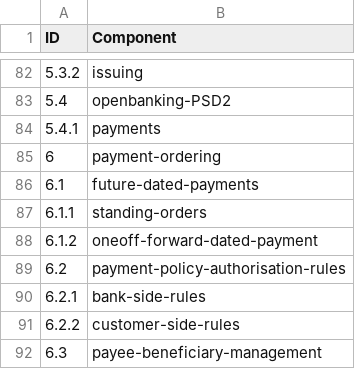
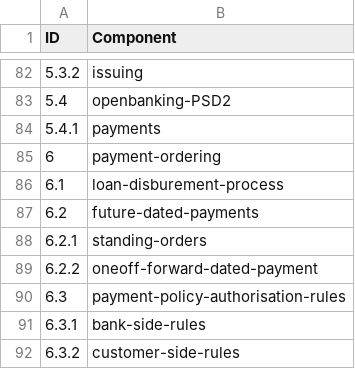
Before and after one commit to MkershMambu/CAPTAX-Examples, a CSV file: ECM.csv, drawn as a sheet; only a part is shown, gaps mark what is left out; the shorter side is filled out with more unchanged rows; addresses are those after the commit; the diff names each change by its address in the sheet, - before the commit and + after, or states it on an @@ line.

```diff
--- a/ECM.csv
+++ b/ECM.csv
+row 86: 6.1 | loan-disburement-process
@@ column A (ID) renumbered between rows 87 and 109 @@
```
Also changed, not shown: 1 other file.
